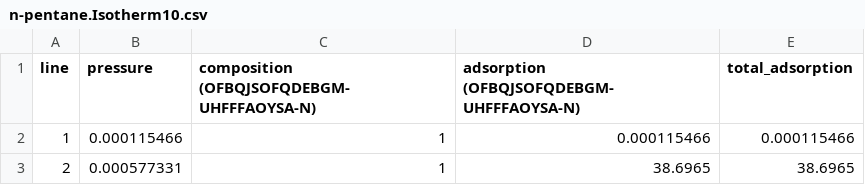
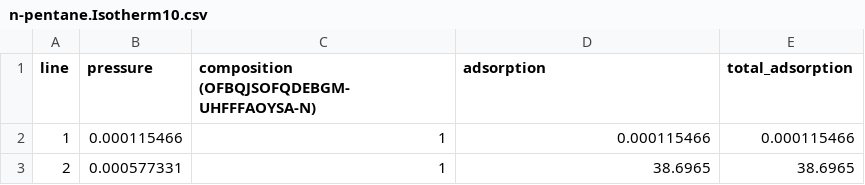
Before and after one commit to ahmadmardini/pyiast, a CSV file: n-pentane.Isotherm10.csv, drawn as a sheet; only a part is shown.

Commit message:
Update n-pentane.Isotherm10.csv

```diff
--- a/n-pentane.Isotherm10.csv
+++ b/n-pentane.Isotherm10.csv
@@ -1,2 +1,2 @@
-line,pressure,composition (OFBQJSOFQDEBGM-UHFFFAOYSA-N),adsorption (OFBQJSOFQDEBGM-UHFFFAOYSA-N),total_adsorption
+line,pressure,composition (OFBQJSOFQDEBGM-UHFFFAOYSA-N),adsorption,total_adsorption
 1,0.000115466,1,0.000115466,0.000115466
```
